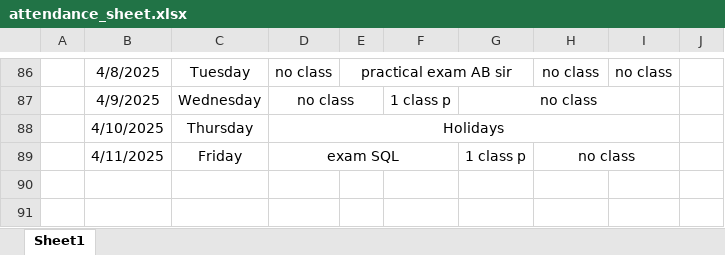
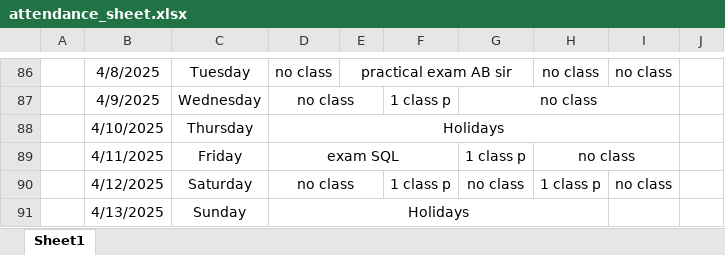
Before and after one commit to Sukdebrmondal/2nd_year_4th_semester, an Excel workbook: attendance_sheet.xlsx, sheet Sheet1, drawn as a sheet; only a part is shown, gaps mark what is left out; values as stored, in another font and other column widths than the file's, no borders; the diff names each change by its address in the sheet, - before the commit and + after, or states it on an @@ line.

Commit message:
date

```diff
--- a/attendance_sheet.xlsx (sheet Sheet1)
+++ b/attendance_sheet.xlsx (sheet Sheet1)
+row 90:  | 4/12/2025 | Saturday | no class |  | 1 class p | no class | 1 class p | no class
+row 91:  | 4/13/2025 | Sunday | Holidays
```
